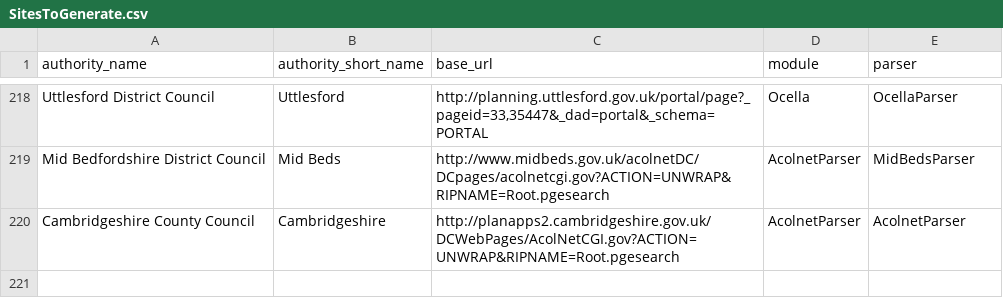
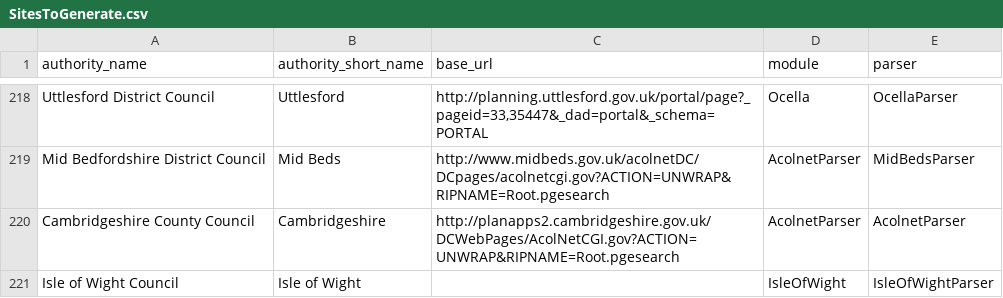
Before and after one commit to mikelmaron/planningalerts, a CSV file: python_scrapers/SitesToGenerate.csv, drawn as a sheet; only a part is shown, gaps mark what is left out; the diff names each change by its address in the sheet, - before the commit and + after, or states it on an @@ line.

Commit message:
Add Scraper for the Isle of Wight.

```diff
--- a/python_scrapers/SitesToGenerate.csv
+++ b/python_scrapers/SitesToGenerate.csv
+row 221: Isle of Wight Council | Isle of Wight |  | IsleOfWight | IsleOfWightParser
```
Also changed, not shown: python_scrapers/OtherFilesToCopy.csv, 1 other file.
